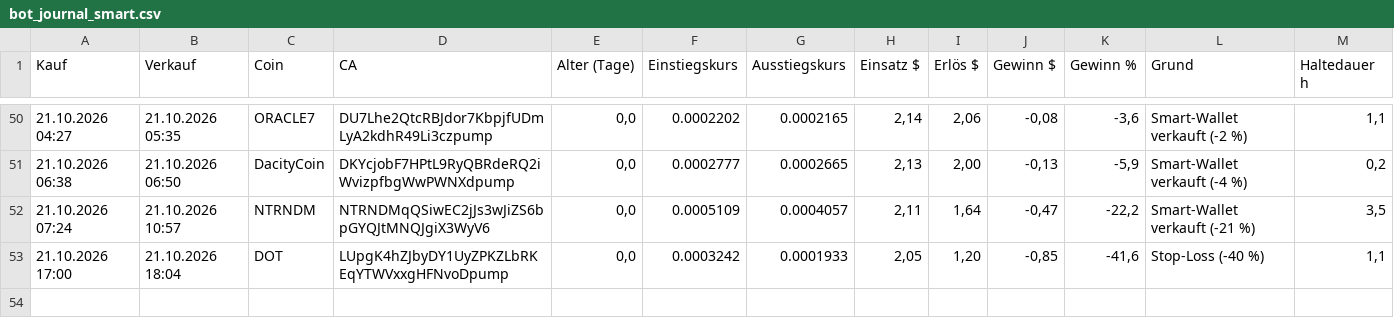
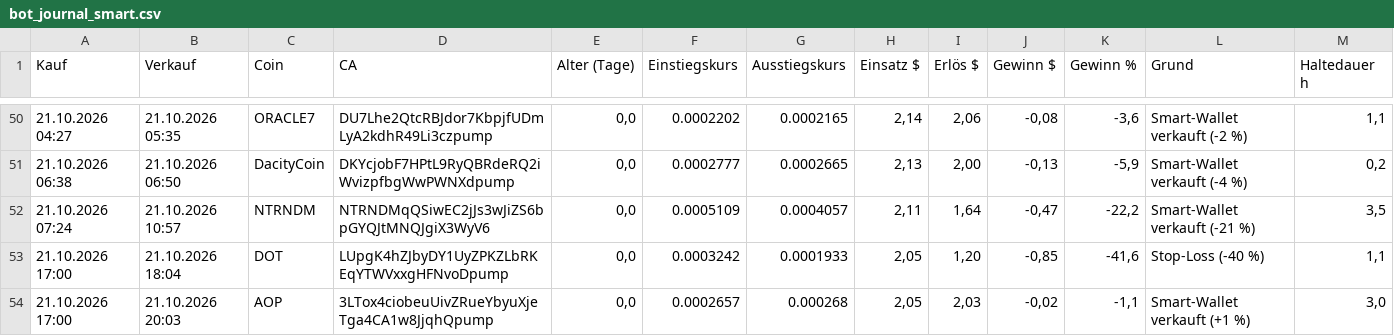
Before and after one commit to Derg83/fomo-bot, a CSV file: bot_journal_smart.csv, drawn as a sheet; only a part is shown, gaps mark what is left out; the diff names each change by its address in the sheet, - before the commit and + after, or states it on an @@ line.

```diff
--- a/bot_journal_smart.csv
+++ b/bot_journal_smart.csv
+row 54: 21.10.2026 17:00 | 21.10.2026 20:03 | AOP | 3LTox4ciobeuUivZRueYbyuXjeTga4CA1w8JjqhQpump | 0,0 | 0.0002657 | 0.000268 | 2,05 | 2,03 | -0,02 | -1,1 | Smart-Wallet verkauft (+1 %) | 3,0
```
Also changed, not shown: 9 other files.
